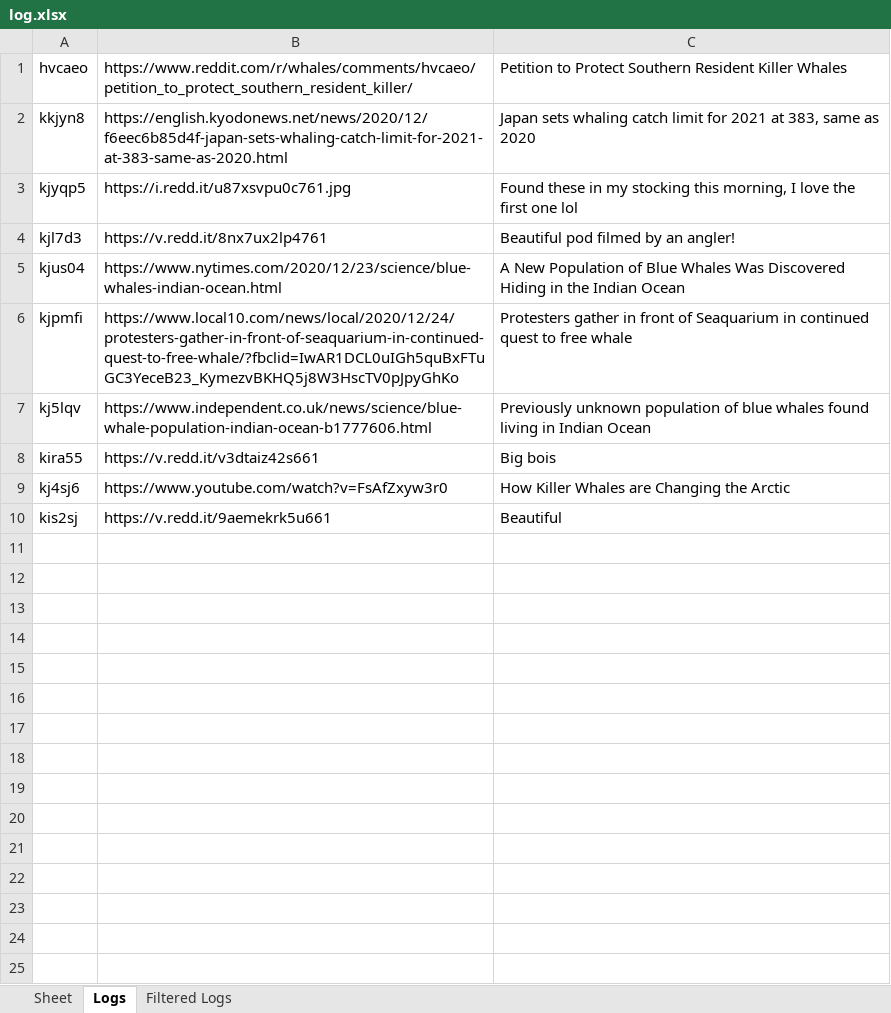
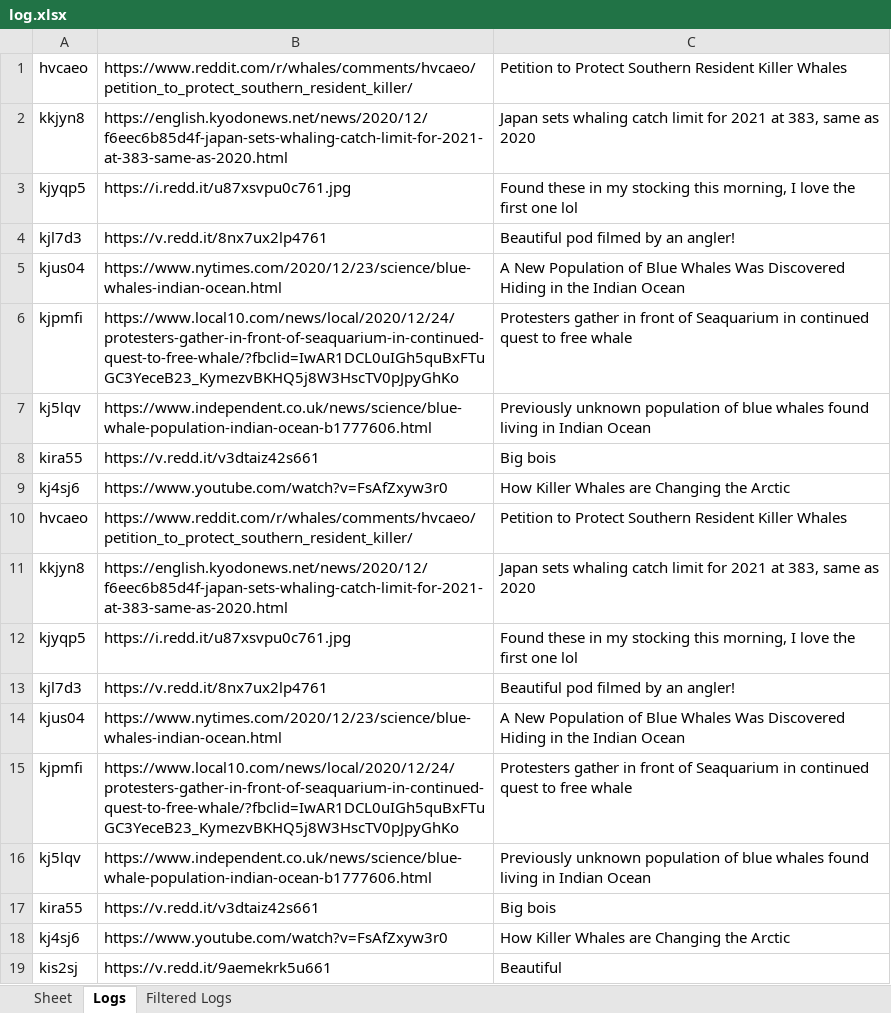
Before and after one commit to jking323/Whale-Bot-ReDux, an Excel workbook: bot/log.xlsx, sheet Logs, drawn as a sheet; values as stored, in another font and other column widths than the file's, no borders; the diff names each change by its address in the sheet, - before the commit and + after, or states it on an @@ line.

```diff
--- a/bot/log.xlsx (sheet Logs)
+++ b/bot/log.xlsx (sheet Logs)
+row 10: hvcaeo | https://www.reddit.com/r/whales/comments/hvcaeo/petition_to_protect_southern_resident_killer/ | Petition to Protect Southern Resident Killer Whales
+row 11: kkjyn8 | https://english.kyodonews.net/news/2020/12/f6eec6b85d4f-japan-sets-whaling-catch-limit-for-2021-at-383-same-as-2020.html | Japan sets whaling catch limit for 2021 at 383, same as 2020
+row 12: kjyqp5 | https://i.redd.it/u87xsvpu0c761.jpg | Found these in my stocking this morning, I love the first one lol
+row 13: kjl7d3 | https://v.redd.it/8nx7ux2lp4761 | Beautiful pod filmed by an angler!
+row 14: kjus04 | https://www.nytimes.com/2020/12/23/science/blue-whales-indian-ocean.html | A New Population of Blue Whales Was Discovered Hiding in the Indian Ocean
+row 15: kjpmfi | https://www.local10.com/news/local/2020/12/24/protesters-gather-in-front-of-seaquarium-in-continued-quest-to-free-whale/?fbclid=IwAR1DCL0uIGh5quBxFTuGC3YeceB23_KymezvBKHQ5j8W3HscTV0pJpyGhKo | Protesters gather in front of Seaquarium in continued quest to free whale
+row 16: kj5lqv | https://www.independent.co.uk/news/science/blue-whale-population-indian-ocean-b1777606.html | Previously unknown population of blue whales found living in Indian Ocean
+row 17: kira55 | https://v.redd.it/v3dtaiz42s661 | Big bois
+row 18: kj4sj6 | https://www.youtube.com/watch?v=FsAfZxyw3r0 | How Killer Whales are Changing the Arctic
```
Also changed, not shown: 4 other files.
